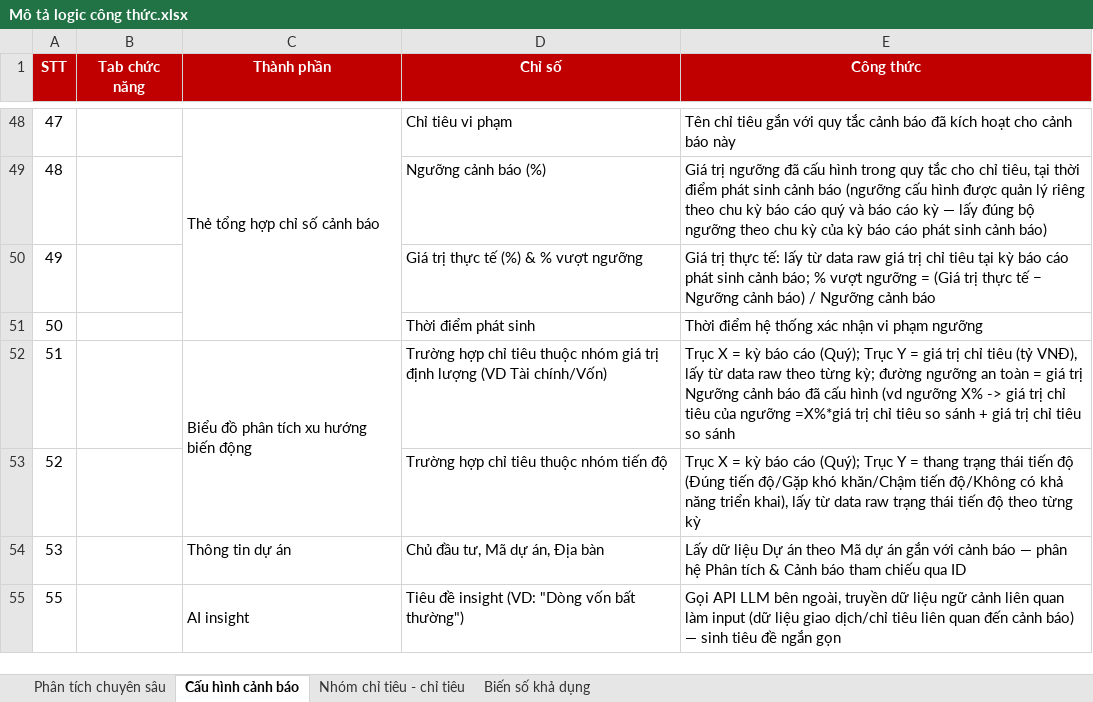
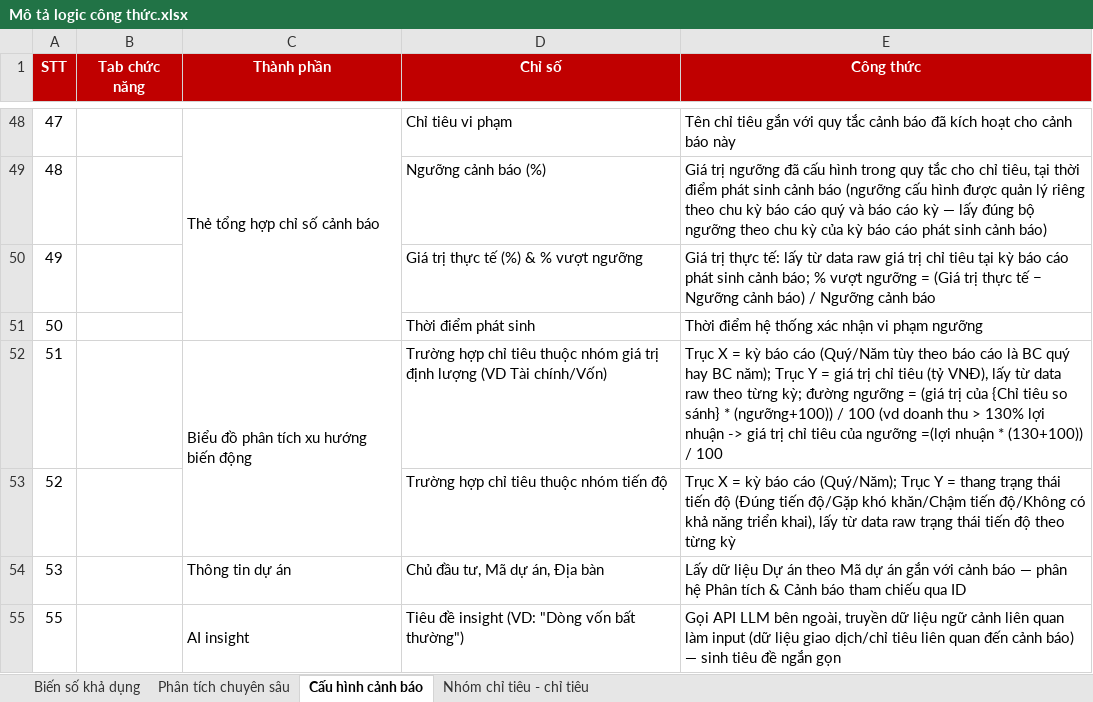
Before and after one commit to dominhquan12/cmcdtqg-claude, an Excel workbook: tasks/phantichchuyensau/Mô tả logic công thức.xlsx, sheet Cấu hình cảnh báo, drawn as a sheet; only a part is shown, gaps mark what is left out; values as stored, in another font and other column widths than the file's, no borders; the diff names each change by its address in the sheet, - before the commit and + after, or states it on an @@ line.

```diff
--- a/tasks/phantichchuyensau/Mô tả logic công thức.xlsx (sheet Cấu hình cảnh báo)
+++ b/tasks/phantichchuyensau/Mô tả logic công thức.xlsx (sheet Cấu hình cảnh báo)
@@ sheet tab order changed: Biến số khả dụng | Phân tích chuyên sâu | Cấu hình cảnh báo | Nhóm chỉ tiêu - chỉ tiêu @@
-E52 (Công thức): …báo cáo (Quý); Trục Y = giá trị chỉ tiêu (tỷ VNĐ), lấy từ data raw theo từng kỳ; đường ngưỡng an toàn = giá trị Ngưỡng cảnh báo đã cấu hình (vd ngưỡng X% -> giá trị chỉ tiêu của ngưỡng =X%*giá trị chỉ tiêu so sánh + giá trị chỉ tiêu so sánh
+E52 (Công thức): …báo cáo (Quý/Năm tùy theo báo cáo là BC quý hay BC năm); Trục Y = giá trị chỉ tiêu (tỷ VNĐ), lấy từ data raw theo từng kỳ; đường ngưỡng = (giá trị của {Chỉ tiêu so sánh} * (ngưỡng+100)) / 100 (vd doanh thu > 130% lợi nhuận -> giá trị chỉ tiêu của ngưỡng =(lợi nhuận * (130+100)) / 100
-E53 (Công thức): …báo cáo (Quý); Trục Y…
+E53 (Công thức): …báo cáo (Quý/Năm); Trục Y…
```
Also changed, not shown: sheet Nhóm chỉ tiêu - chỉ tiêu, sheet Phân tích chuyên sâu, 3 other files.
